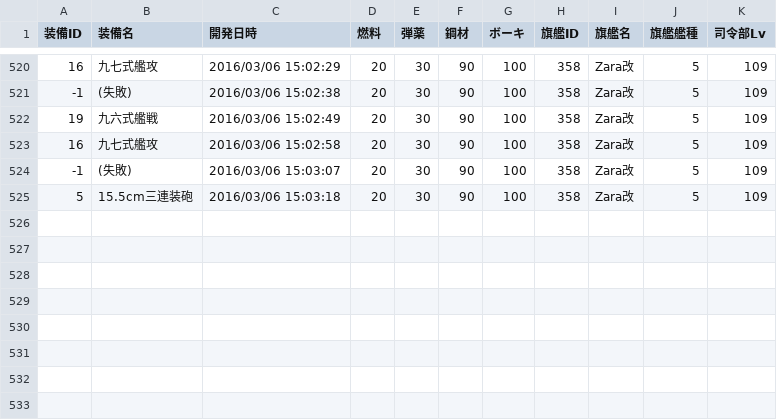
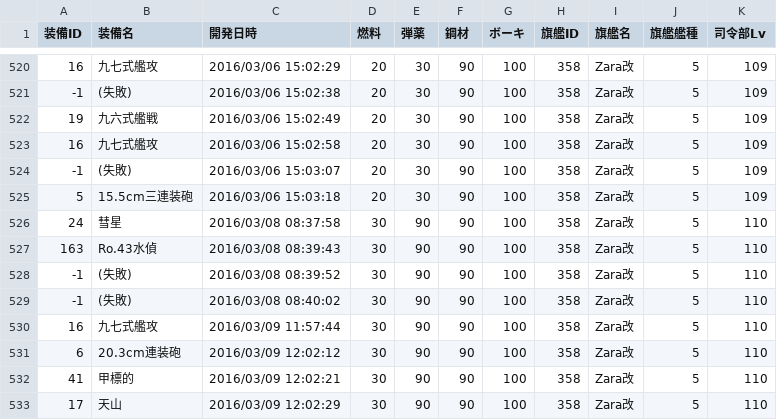
Before and after one commit to MaChenhao/74eo.makai, a CSV file: Record/DevelopmentRecord.csv, drawn as a sheet; only a part is shown, gaps mark what is left out.

```diff
--- a/Record/DevelopmentRecord.csv
+++ b/Record/DevelopmentRecord.csv
@@ -525 +525,9 @@
 5,15.5cm三連装砲,2016/03/06 15:03:18,20,30,90,100,358,Zara改,5,109
+24,彗星,2016/03/08 08:37:58,30,90,90,100,358,Zara改,5,110
+163,Ro.43水偵,2016/03/08 08:39:43,30,90,90,100,358,Zara改,5,110
+-1,(失敗),2016/03/08 08:39:52,30,90,90,100,358,Zara改,5,110
+-1,(失敗),2016/03/08 08:40:02,30,90,90,100,358,Zara改,5,110
+16,九七式艦攻,2016/03/09 11:57:44,30,90,90,100,358,Zara改,5,110
+6,20.3cm連装砲,2016/03/09 12:02:12,30,90,90,100,358,Zara改,5,110
+41,甲標的,2016/03/09 12:02:21,30,90,90,100,358,Zara改,5,110
+17,天山,2016/03/09 12:02:29,30,90,90,100,358,Zara改,5,110
```
Also changed, not shown: Record/ConstructionRecord.csv, Record/ResourceRecord.csv, 8 other files.
